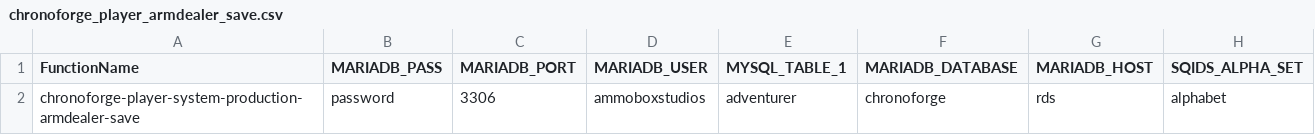
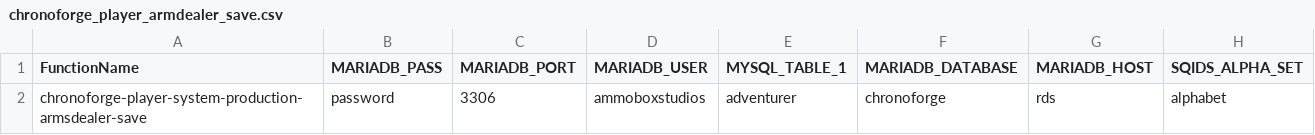
Before and after one commit to AmmoboxStudios/powershell-scripts, a CSV file: aws-cli/lambda/cf-env-var-mapping/player/chronoforge_player_armdealer_save.csv, drawn as a sheet.

```diff
--- a/aws-cli/lambda/cf-env-var-mapping/player/chronoforge_player_armdealer_save.csv
+++ b/aws-cli/lambda/cf-env-var-mapping/player/chronoforge_player_armdealer_save.csv
@@ -1,2 +1,2 @@
 "FunctionName","MARIADB_PASS","MARIADB_PORT","MARIADB_USER","MYSQL_TABLE_1","MARIADB_DATABASE","MARIADB_HOST","SQIDS_ALPHA_SET"
-"chronoforge-player-system-production-armdealer-save","password","3306","ammoboxstudios","adventurer","chronoforge","rds","alphabet"
+"chronoforge-player-system-production-armsdealer-save","password","3306","ammoboxstudios","adventurer","chronoforge","rds","alphabet"
```
Also changed, not shown: aws-cli/lambda/cf-env-var-mapping/player/chronoforge_player_armdealer.csv.
